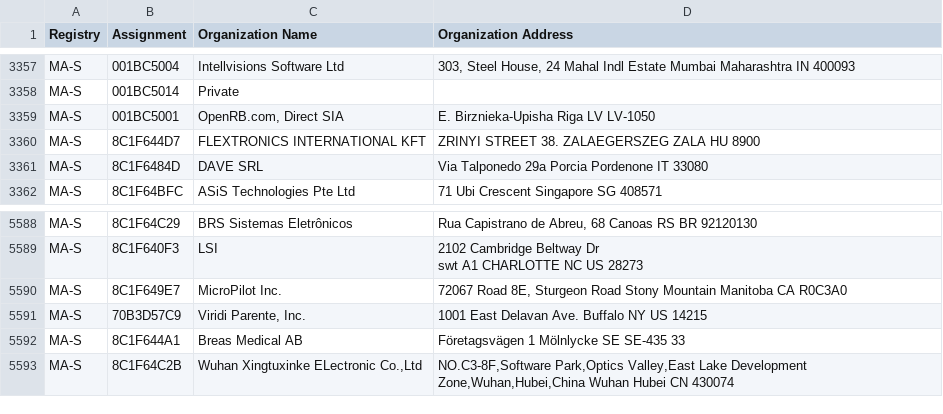
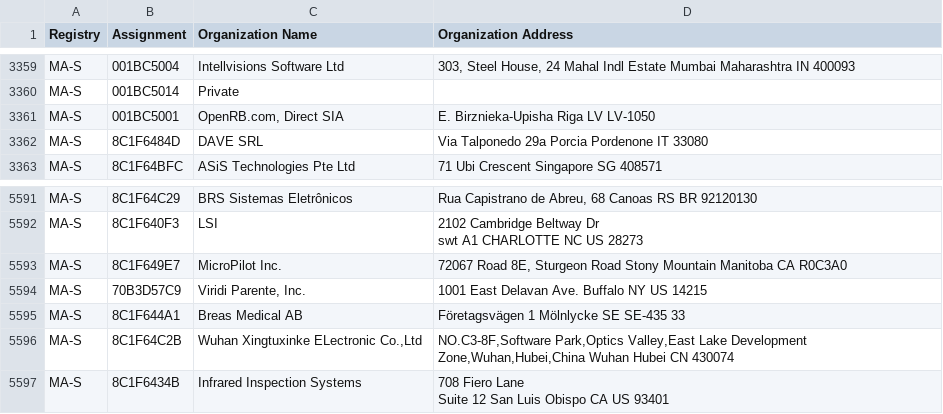
Before and after one commit to bedestall5/mac-ages, a CSV file: data/ieee/oui36.csv, drawn as a sheet; only a part is shown, gaps mark what is left out; removed rows and columns are numbered as before the commit, all else as after; ↵ is a line break in a cell; the diff covers the shown part only; the diff names each change by its address in the sheet, - before the commit and + after, or states it on an @@ line.

```diff
--- a/data/ieee/oui36.csv
+++ b/data/ieee/oui36.csv
-row 3360: MA-S | 8C1F644D7 | FLEXTRONICS INTERNATIONAL KFT | ZRINYI STREET 38. ZALAEGERSZEG ZALA HU 8900
+row 5597: MA-S | 8C1F6434B | Infrared Inspection Systems | 708 Fiero Lane ↵ Suite 12 San Luis Obispo CA US 93401
```
Also changed, not shown: 6 added rows and 2 removed rows elsewhere in this file, data/ieee/cid.csv, data/ieee/mam.csv, 2 other files.
